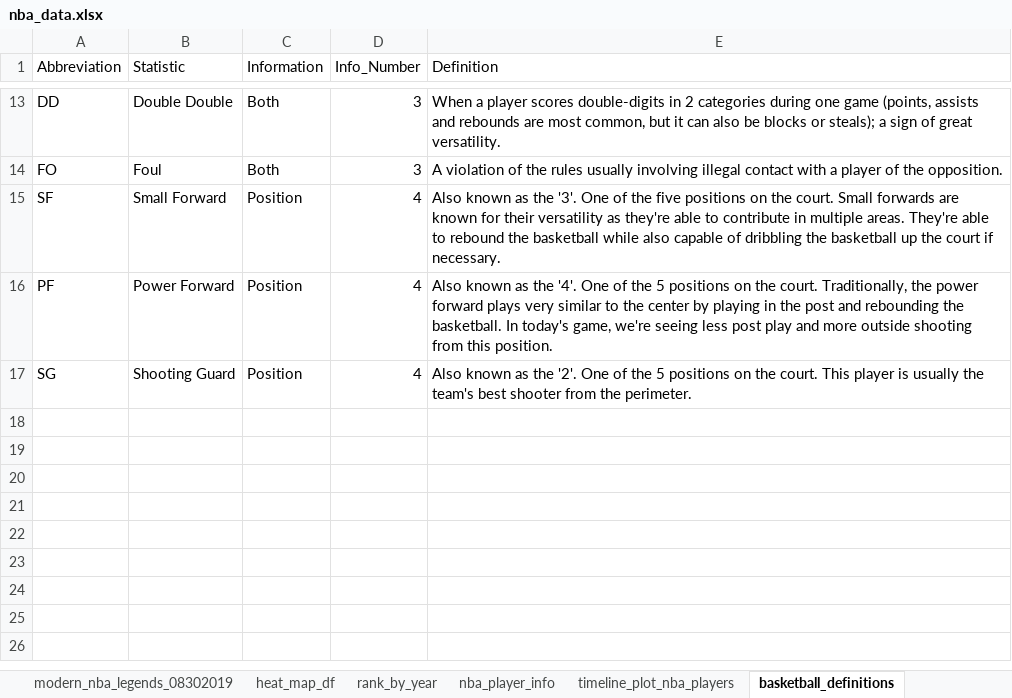
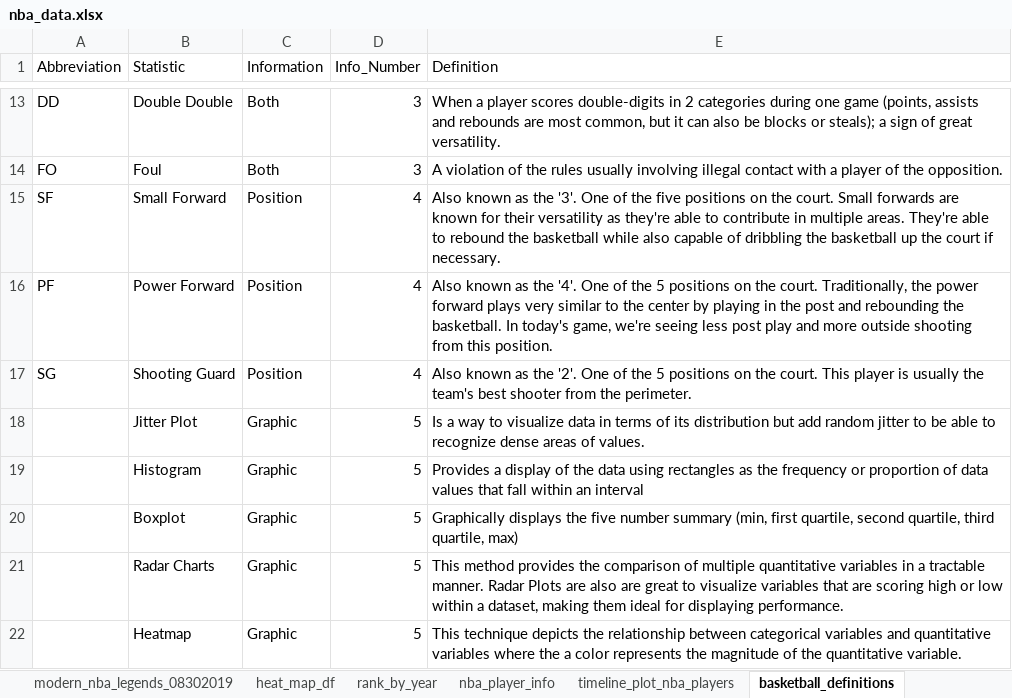
Before and after one commit to jamesijw23/PlotsForShots, an Excel workbook: nba_data.xlsx, sheet basketball_definitions, drawn as a sheet; only a part is shown, gaps mark what is left out; values as stored, in another font and other column widths than the file's, no borders; the diff names each change by its address in the sheet, - before the commit and + after, or states it on an @@ line.

Commit message:
Added more information

```diff
--- a/nba_data.xlsx (sheet basketball_definitions)
+++ b/nba_data.xlsx (sheet basketball_definitions)
+row 18:  | Jitter Plot | Graphic | 5 | Is a way to visualize data in terms of its distribution but add random jitter to be able to recognize dense areas of values.
+row 19:  | Histogram | Graphic | 5 | Provides a display of the data using rectangles as the frequency or proportion of data values that fall within an interval
+row 20:  | Boxplot | Graphic | 5 | Graphically displays the five number summary (min, first quartile, second quartile, third quartile, max)
+row 21:  | Radar Charts | Graphic | 5 | This method provides the comparison of multiple quantitative variables in a tractable manner. Radar Plots are also are great to visualize variables that are scoring high or low within a dataset, making them ideal for displaying performance.
+row 22:  | Heatmap | Graphic | 5 | This technique depicts the relationship between categorical variables and quantitative variables where the a color represents the magnitude of the quantitative variable.
```
Also changed, not shown: 5 other files.
